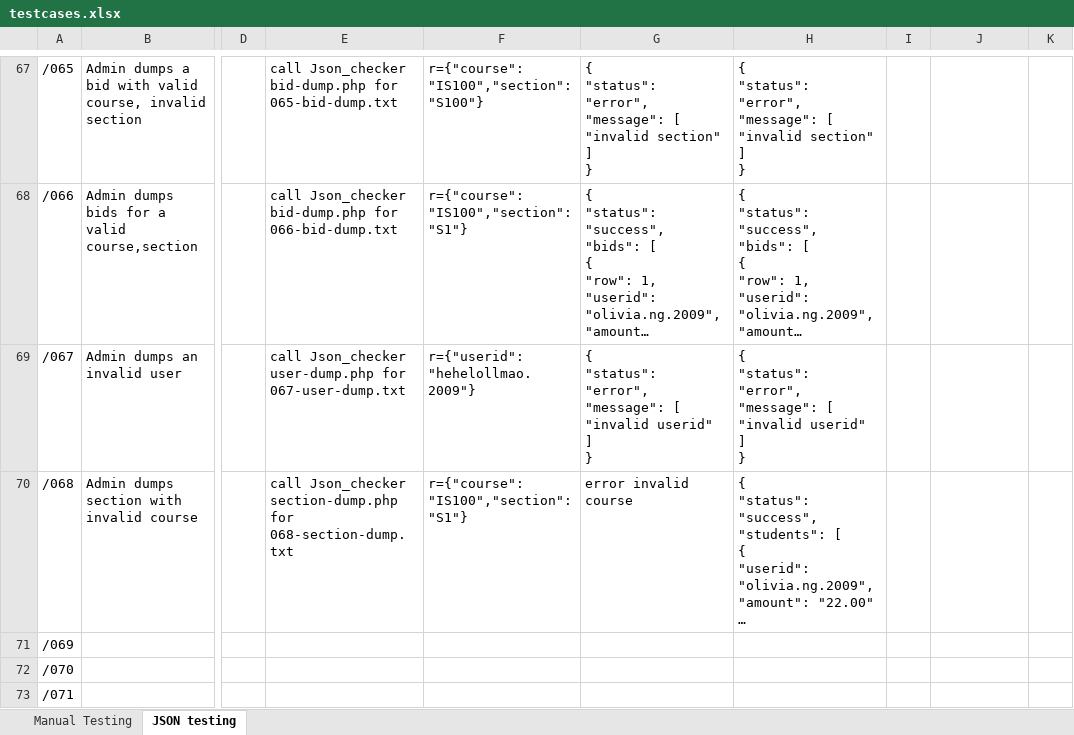
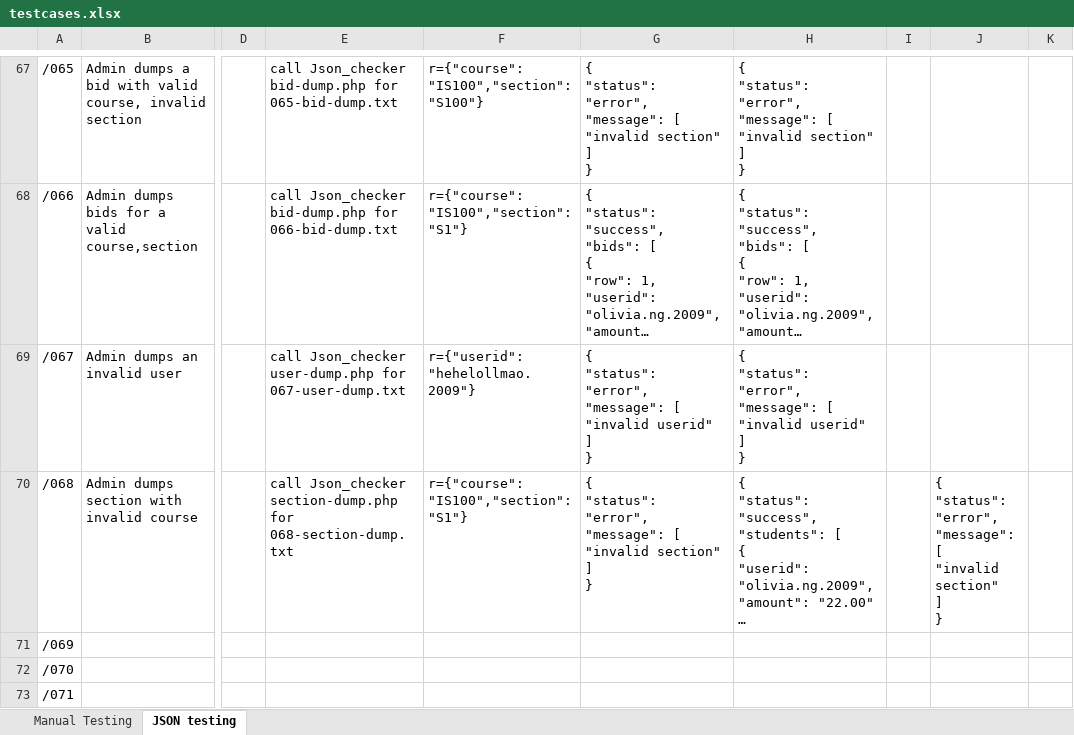
Before and after one commit to one-ice/IS212-Software-Project-Management, an Excel workbook: testing/testcases.xlsx, sheet JSON testing, drawn as a sheet; only a part is shown, gaps mark what is left out; long unchanged cells end in …; values as stored, in another font and other column widths than the file's, no borders; ↵ is a line break in a cell; the diff names each change by its address in the sheet, - before the commit and + after, or states it on an @@ line.

Commit message:
Update json checker

```diff
--- a/testing/testcases.xlsx (sheet JSON testing)
+++ b/testing/testcases.xlsx (sheet JSON testing)
-G70: error invalid course
+G70: { ↵ "status": "error", ↵ "message": [ ↵ "invalid section" ↵ ] ↵ }
-J70: (empty)
+J70: { ↵ "status": "error", ↵ "message": [ ↵ "invalid section" ↵ ] ↵ }
```
Also changed, not shown: 22 other files.
